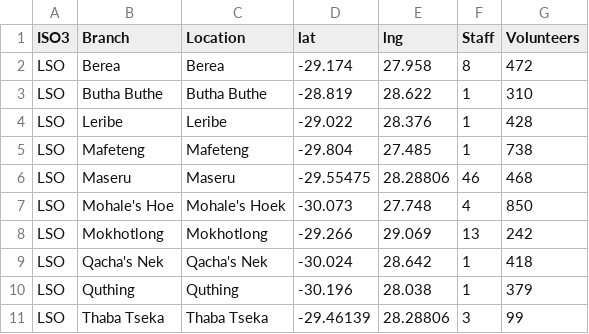
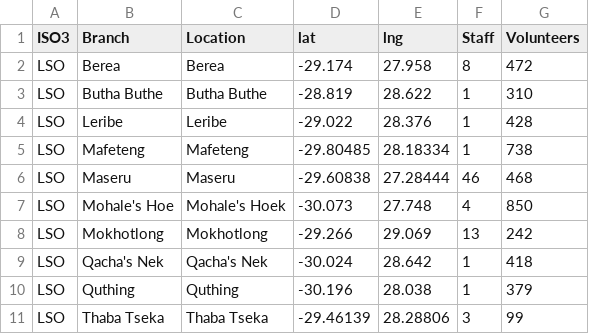
Before and after one commit to IFRCGo/africa, a CSV file: maps/LSO_nodes.csv, drawn as a sheet.

```diff
--- a/maps/LSO_nodes.csv
+++ b/maps/LSO_nodes.csv
@@ -4,4 +4,4 @@ LSO;Butha Buthe;Butha Buthe;-28.819;28.622;1;310
 LSO;Leribe;Leribe;-29.022;28.376;1;428
-LSO;Mafeteng;Mafeteng;-29.804;27.485;1;738
-LSO;Maseru;Maseru;-29.55475;28.28806;46;468
+LSO;Mafeteng;Mafeteng;-29.80485;28.18334;1;738
+LSO;Maseru;Maseru;-29.60838;27.28444;46;468
 LSO;Mohale's Hoe;Mohale's Hoek;-30.073;27.748;4;850
```
Also changed, not shown: maps/NGA_nodes.csv.
